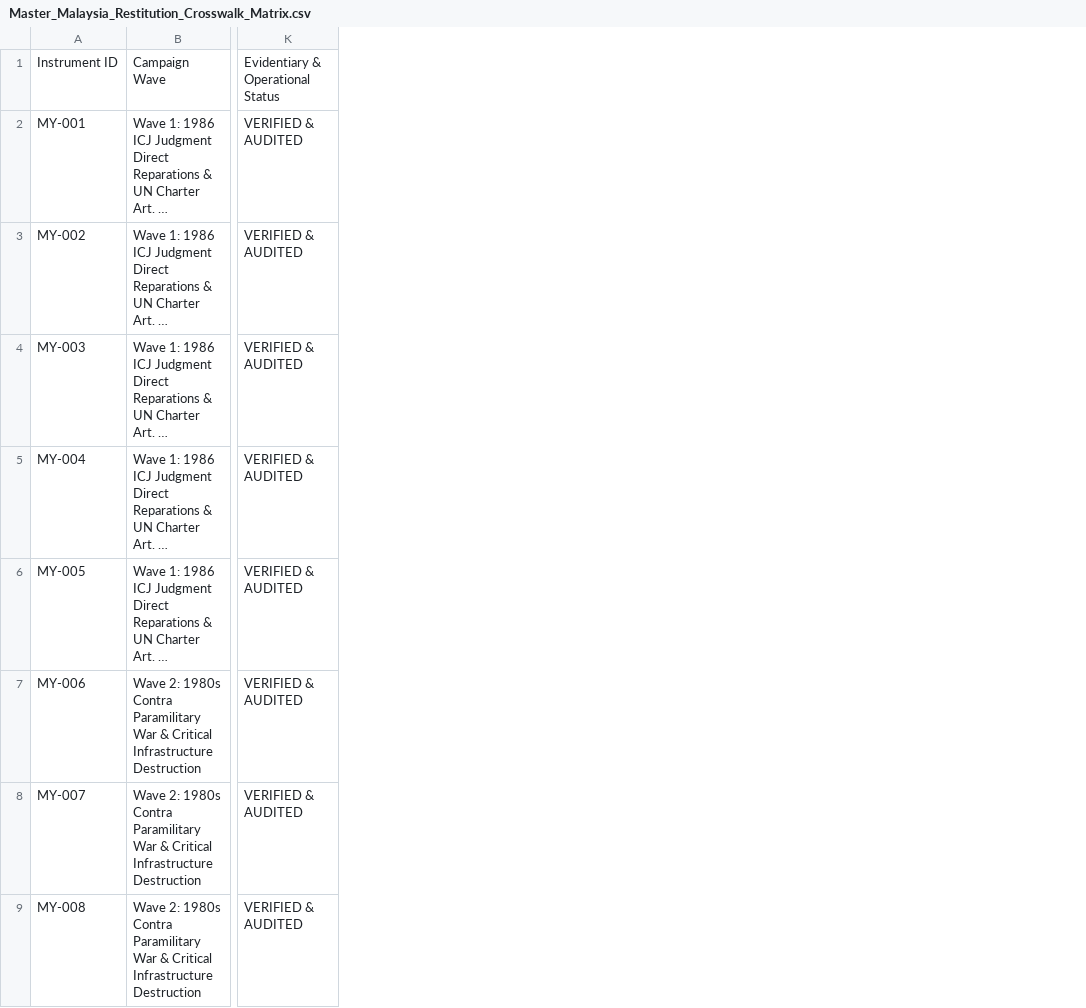
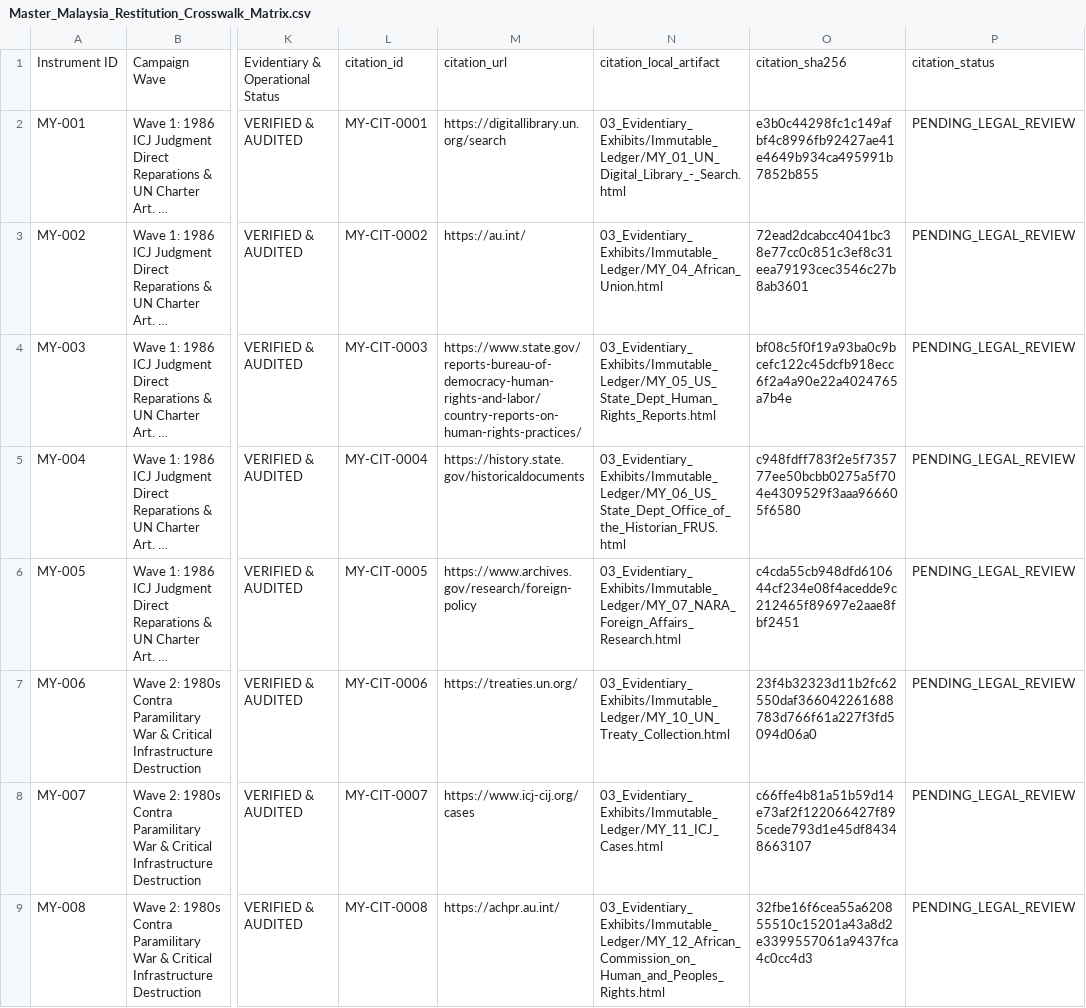
Before and after one commit to GlobalRestitutionAlliance/asia-us-my-malaysia-master-litigation, a CSV file: 00_Master_Knowledge_Base/Master_Malaysia_Restitution_Crosswalk_Matrix.csv, drawn as a sheet; only a part is shown, gaps mark what is left out; long unchanged cells end in …; the diff names each change by its address in the sheet, - before the commit and + after, or states it on an @@ line.

```diff
--- a/00_Master_Knowledge_Base/Master_Malaysia_Restitution_Crosswalk_Matrix.csv
+++ b/00_Master_Knowledge_Base/Master_Malaysia_Restitution_Crosswalk_Matrix.csv
+column L, rows 1-9: citation_id | MY-CIT-0001 | MY-CIT-0002 | MY-CIT-0003 | MY-CIT-0004 | MY-CIT-0005 | MY-CIT-0006 | MY-CIT-0007 | MY-CIT-0008
+column M, rows 1-9: citation_url | https://digitallibrary.un.org/search | https://au.int/ | https://www.state.gov/reports-bureau-of-democracy-human-rights-and-labor/country-reports-on-human-rights-practices/ | https://history.state.gov/historicaldocuments | https://www.archives.gov/research/foreign-policy | https://treaties.un.org/ | https://www.icj-cij.org/cases | https://achpr.au.int/
+column N, rows 1-9: citation_local_artifact | 03_Evidentiary_Exhibits/Immutable_Ledger/MY_01_UN_Digital_Library_-_Search.html | 03_Evidentiary_Exhibits/Immutable_Ledger/MY_04_African_Union.html | 03_Evidentiary_Exhibits/Immutable_Ledger/MY_05_US_State_Dept_Human_Rights_Reports.html | 03_Evidentiary_Exhibits/Immutable_Ledger/MY_06_US_State_Dept_Office_of_the_Historian_FRUS.html | 03_Evidentiary_Exhibits/Immutable_Ledger/MY_07_NARA_Foreign_Affairs_Research.html | 03_Evidentiary_Exhibits/Immutable_Ledger/MY_10_UN_Treaty_Collection.html | 03_Evidentiary_Exhibits/Immutable_Ledger/MY_11_ICJ_Cases.html | 03_Evidentiary_Exhibits/Immutable_Ledger/MY_12_African_Commission_on_Human_and_Peoples_Rights.html
+column O, rows 1-9: citation_sha256 | e3b0c44298fc1c149afbf4c8996fb92427ae41e4649b934ca495991b7852b855 | 72ead2dcabcc4041bc38e77cc0c851c3ef8c31eea79193cec3546c27b8ab3601 | bf08c5f0f19a93ba0c9bcefc122c45dcfb918ecc6f2a4a90e22a4024765a7b4e | c948fdff783f2e5f735777ee50bcbb0275a5f704e4309529f3aaa966605f6580 | c4cda55cb948dfd610644cf234e08f4acedde9c212465f89697e2aae8fbf2451 | 23f4b32323d11b2fc62550daf366042261688783d766f61a227f3fd5094d06a0 | c66ffe4b81a51b59d14e73af2f122066427f895cede793d1e45df84348663107 | 32fbe16f6cea55a620855510c15201a43a8d2e3399557061a9437fca4c0cc4d3
+column P, rows 1-9: citation_status | PENDING_LEGAL_REVIEW | PENDING_LEGAL_REVIEW | PENDING_LEGAL_REVIEW | PENDING_LEGAL_REVIEW | PENDING_LEGAL_REVIEW | PENDING_LEGAL_REVIEW | PENDING_LEGAL_REVIEW | PENDING_LEGAL_REVIEW
```
Also changed, not shown: 99_Archives_and_Manifests/MANIFEST_SHA256.csv, 21 other files.
